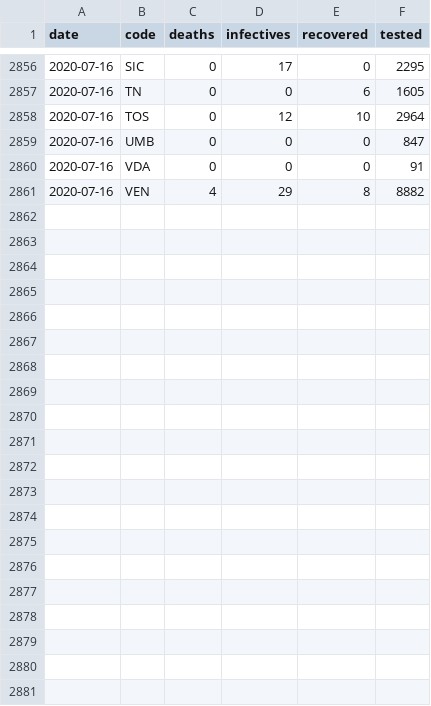
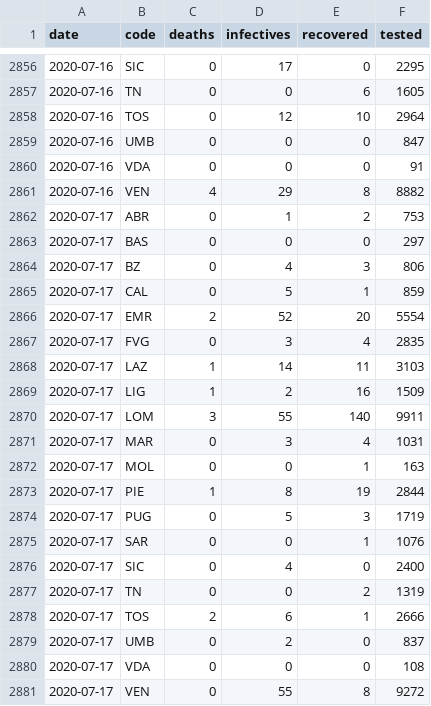
Before and after one commit to mikeweltevrede/master_thesis_corona, a CSV file: data/data_long_cleaned.csv, drawn as a sheet; only a part is shown, gaps mark what is left out; the diff names each change by its address in the sheet, - before the commit and + after, or states it on an @@ line.

```diff
--- a/data/data_long_cleaned.csv
+++ b/data/data_long_cleaned.csv
+row 2862: 2020-07-17 | ABR | 0 | 1 | 2 | 753
+row 2863: 2020-07-17 | BAS | 0 | 0 | 0 | 297
+row 2864: 2020-07-17 | BZ | 0 | 4 | 3 | 806
+row 2865: 2020-07-17 | CAL | 0 | 5 | 1 | 859
+row 2866: 2020-07-17 | EMR | 2 | 52 | 20 | 5554
+row 2867: 2020-07-17 | FVG | 0 | 3 | 4 | 2835
+row 2868: 2020-07-17 | LAZ | 1 | 14 | 11 | 3103
+row 2869: 2020-07-17 | LIG | 1 | 2 | 16 | 1509
+row 2870: 2020-07-17 | LOM | 3 | 55 | 140 | 9911
+row 2871: 2020-07-17 | MAR | 0 | 3 | 4 | 1031
+row 2872: 2020-07-17 | MOL | 0 | 0 | 1 | 163
+row 2873: 2020-07-17 | PIE | 1 | 8 | 19 | 2844
+row 2874: 2020-07-17 | PUG | 0 | 5 | 3 | 1719
+row 2875: 2020-07-17 | SAR | 0 | 0 | 1 | 1076
+row 2876: 2020-07-17 | SIC | 0 | 4 | 0 | 2400
+row 2877: 2020-07-17 | TN | 0 | 0 | 2 | 1319
+row 2878: 2020-07-17 | TOS | 2 | 6 | 1 | 2666
+row 2879: 2020-07-17 | UMB | 0 | 2 | 0 | 837
+row 2880: 2020-07-17 | VDA | 0 | 0 | 0 | 108
+row 2881: 2020-07-17 | VEN | 0 | 55 | 8 | 9272
```
Also changed, not shown: data/data_long.csv, data/data_wide.csv, 4 other files.
